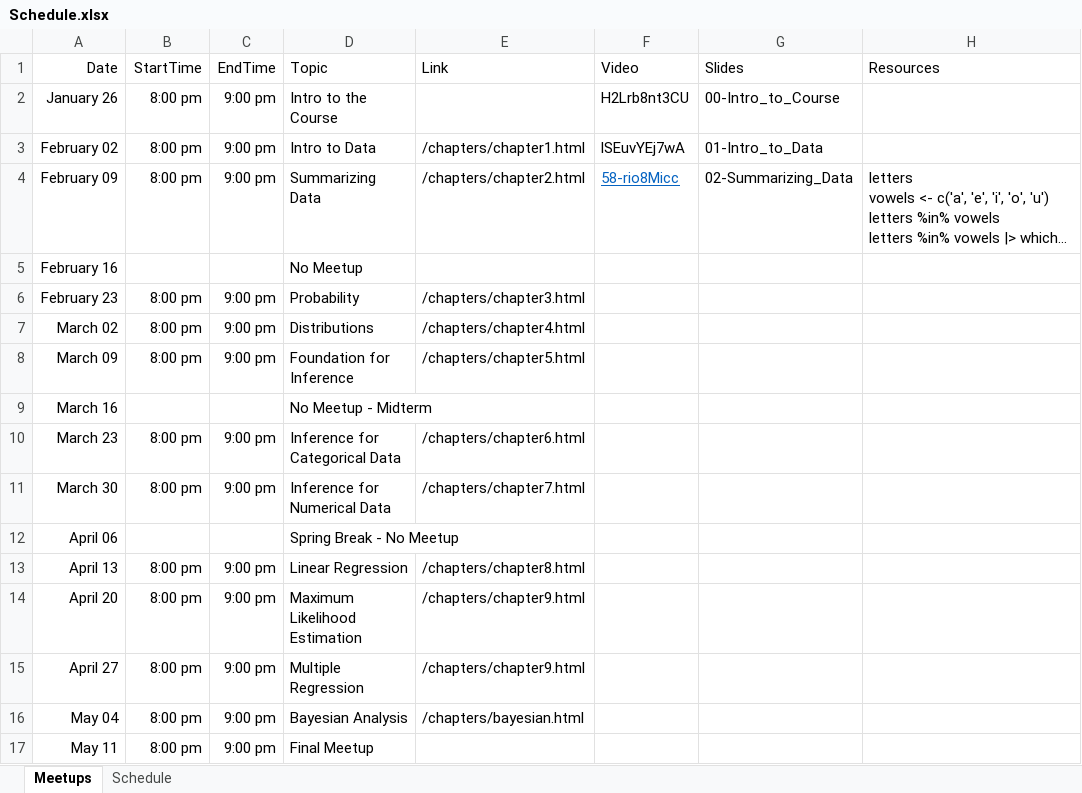
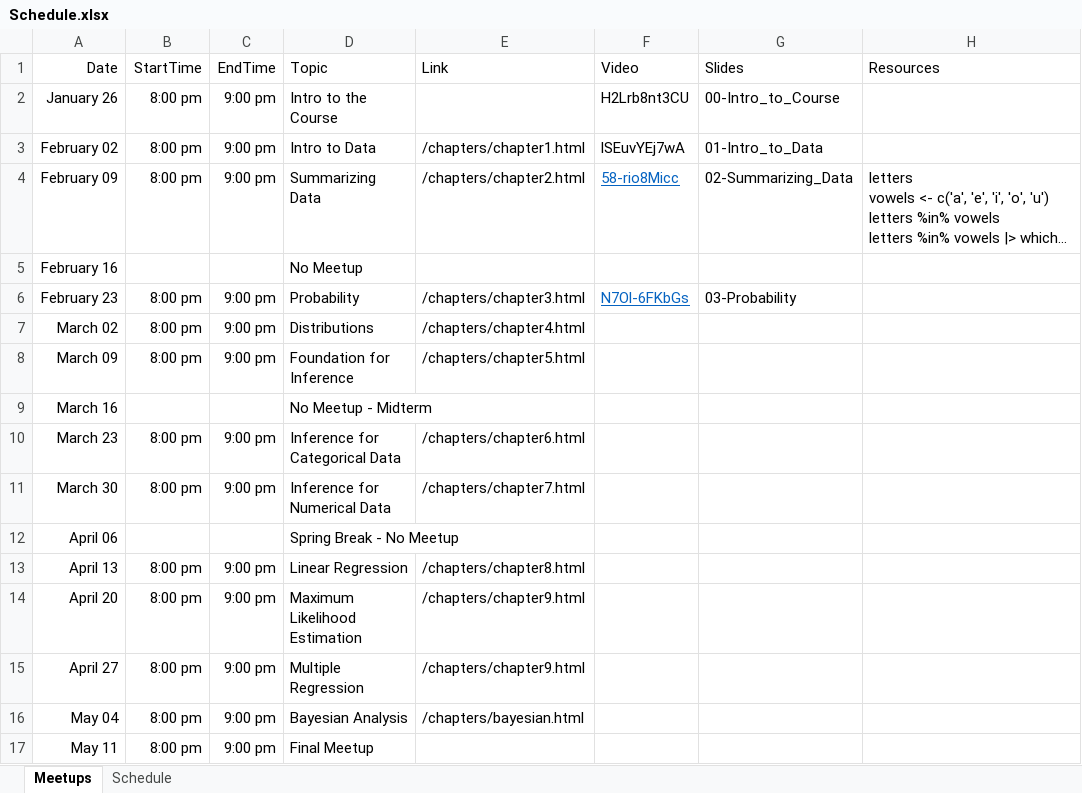
Before and after one commit to jbryer/DATA606-2026-Spring, an Excel workbook: Schedule.xlsx, sheet Meetups, drawn as a sheet; long unchanged cells end in …; values as stored, in another font and other column widths than the file's, no borders; the diff names each change by its address in the sheet, - before the commit and + after, or states it on an @@ line.

Commit message:
Added meetup.

```diff
--- a/Schedule.xlsx (sheet Meetups)
+++ b/Schedule.xlsx (sheet Meetups)
-F6 (Video): (empty)
+F6 (Video): N7Ol-6FKbGs
-G6 (Slides): (empty)
+G6 (Slides): 03-Probability
```
Also changed, not shown: 31 other files.
